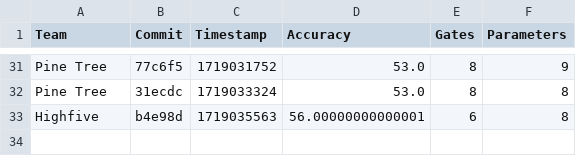
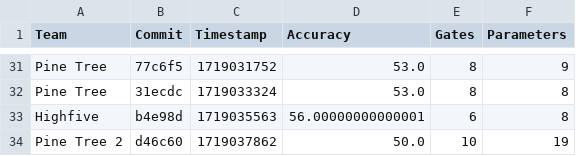
Before and after one commit to willieab/qml-challenge-scorer, a CSV file: site/results.csv, drawn as a sheet; only a part is shown, gaps mark what is left out.

Commit message:
Scoring d46c60 from Pine Tree 2

```diff
--- a/site/results.csv
+++ b/site/results.csv
@@ -33 +33,2 @@ Pine Tree,31ecdc,1719033324,53.0,8,8
 Highfive,b4e98d,1719035563,56.00000000000001,6,8
+Pine Tree 2,d46c60,1719037862,50.0,10,19
```
